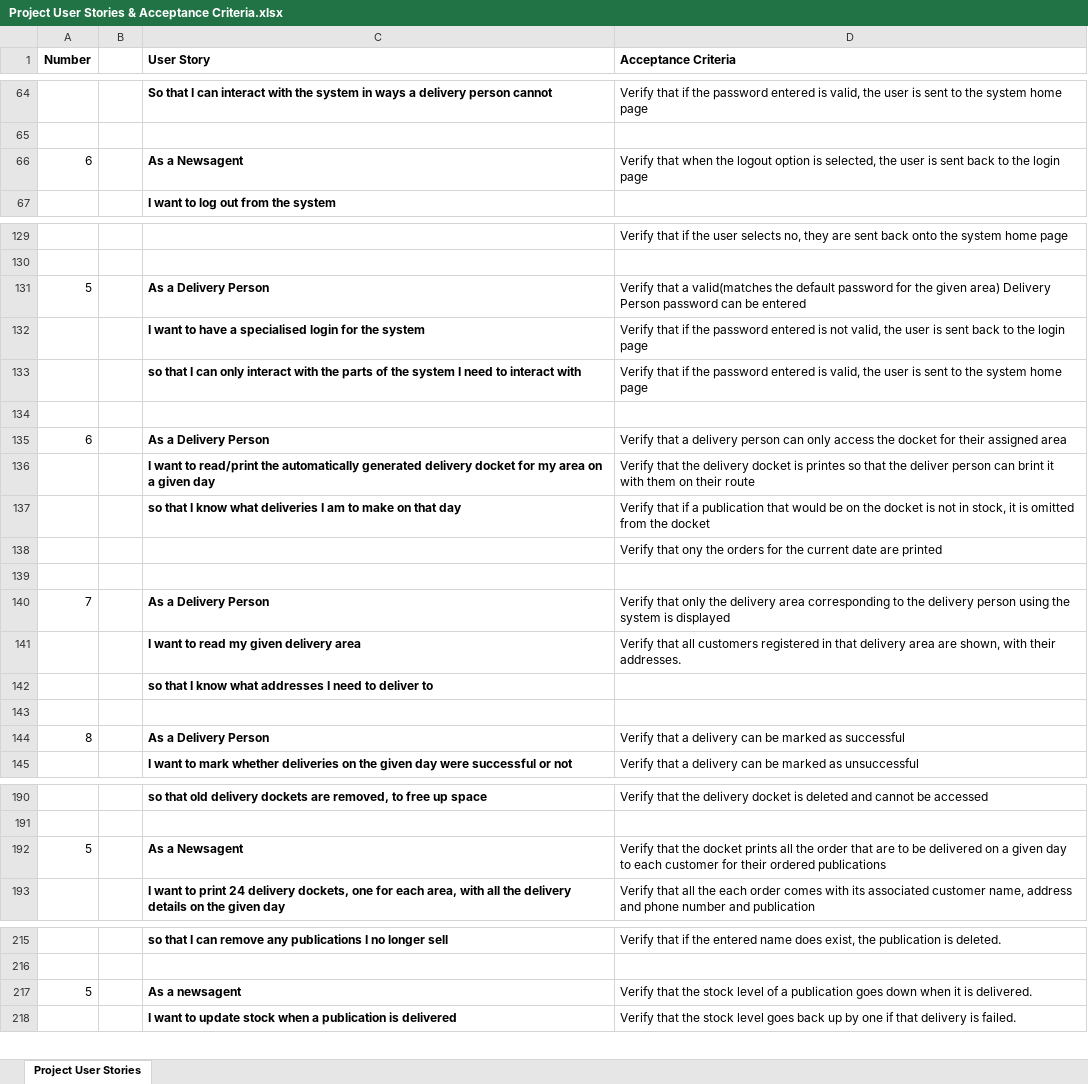
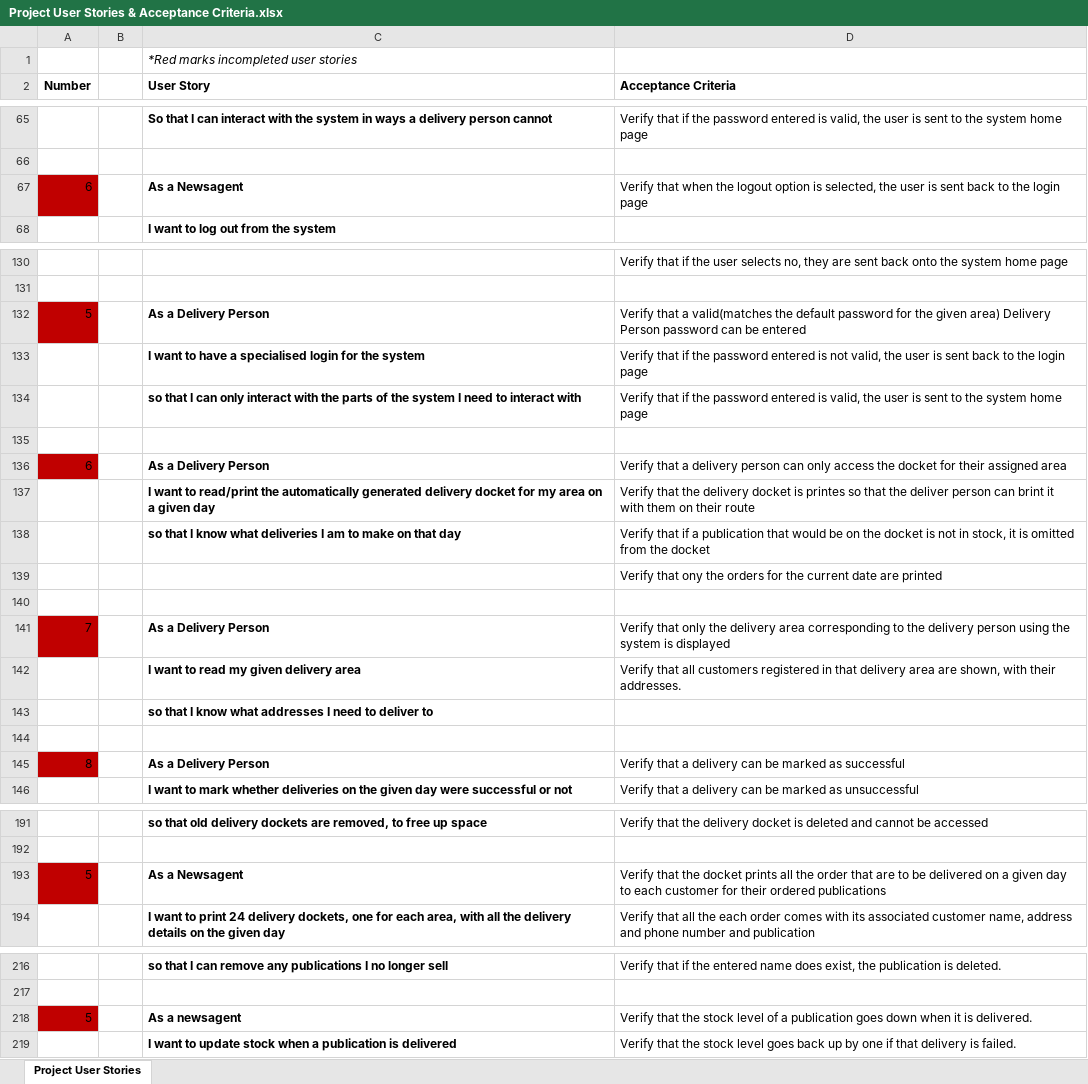
Before and after one commit to BOB-089/Software-Engineering-Project-G1, an Excel workbook: Project User Stories & Acceptance Criteria.xlsx, sheet Project User Stories, drawn as a sheet; only a part is shown, gaps mark what is left out; values as stored, in another font and other column widths than the file's, no borders; addresses are those after the commit; the diff covers the shown part only; the diff names each change by its address in the sheet, - before the commit and + after, or states it on an @@ line.

Commit message:
Marked User Stories
Added a mark to user stories that we didn't have the time to complete.

```diff
--- a/Project User Stories & Acceptance Criteria.xlsx (sheet Project User Stories)
+++ b/Project User Stories & Acceptance Criteria.xlsx (sheet Project User Stories)
+row 1:  |  | *Red marks incompleted user stories
-A67 fill: none
+A67 fill: #C00000
-A132 fill: none
+A132 fill: #C00000
-A136 fill: none
+A136 fill: #C00000
-A141 fill: none
+A141 fill: #C00000
-A145 fill: none
+A145 fill: #C00000
-A193 fill: none
+A193 fill: #C00000
-A218 fill: none
+A218 fill: #C00000
```
Also changed, not shown: cell formats elsewhere in this sheet, 1 other file.
